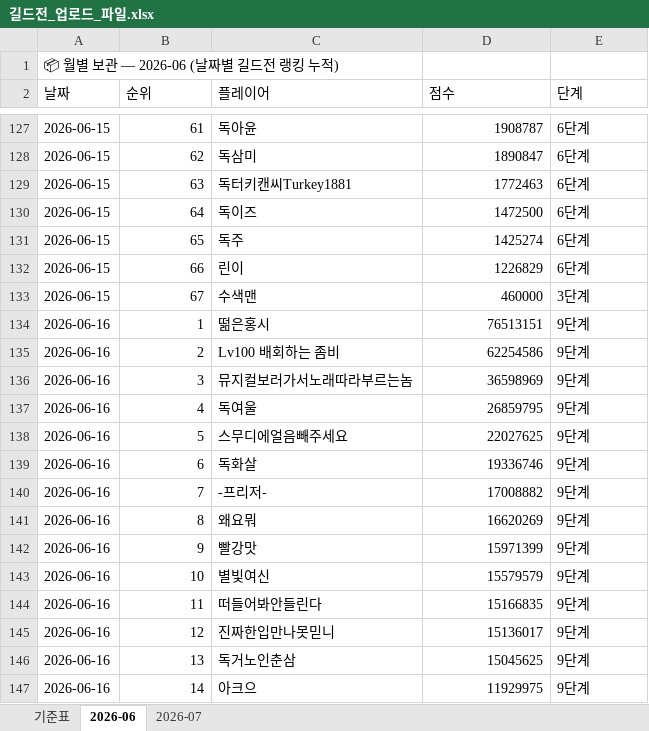
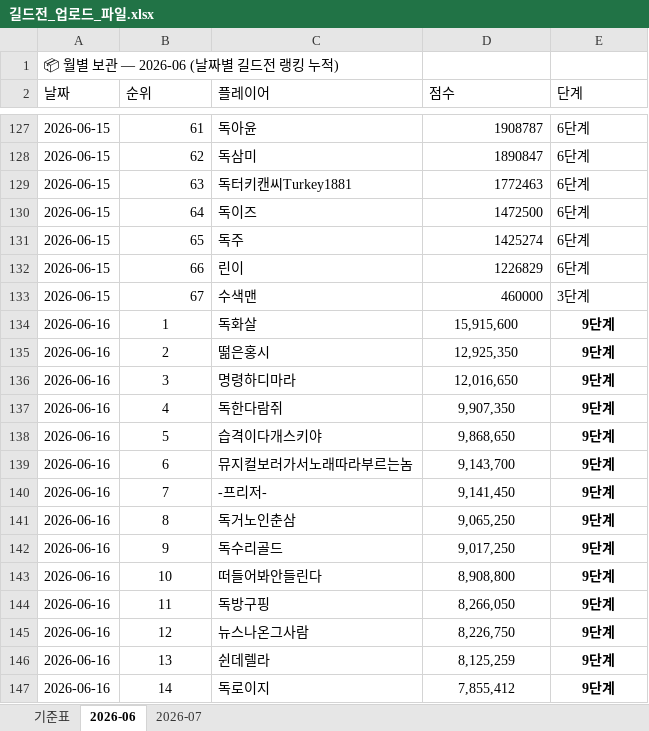
Before and after one commit to 88view/guild-war, an Excel workbook: 길드전_업로드_파일.xlsx, sheet 2026-06, drawn as a sheet; only a part is shown, gaps mark what is left out; values as stored, in another font and other column widths than the file's, no borders; the diff covers the shown part only; the diff names each change by its address in the sheet, - before the commit and + after, or states it on an @@ line.

Commit message:
Add files via upload

```diff
--- a/길드전_업로드_파일.xlsx (sheet 2026-06)
+++ b/길드전_업로드_파일.xlsx (sheet 2026-06)
-B134:B147 alignment: right
+B134:B147 alignment: center
-C134 (플레이어): 떪은홍시
+C134 (플레이어): 독화살
-D134 (점수): 76513151
+D134 (점수): 15,915,600
-D134:D147 alignment: right
+D134:D147 alignment: center
@@ E134:E147 bold: off → on, alignment: left → center @@
-C135 (플레이어): Lv100 배회하는 좀비
+C135 (플레이어): 떪은홍시
-D135 (점수): 62254586
+D135 (점수): 12,925,350
-C136 (플레이어): 뮤지컬보러가서노래따라부르는놈
+C136 (플레이어): 명령하디마라
-D136 (점수): 36598969
+D136 (점수): 12,016,650
-C137 (플레이어): 독여울
+C137 (플레이어): 독한다람쥐
-D137 (점수): 26859795
+D137 (점수): 9,907,350
-C138 (플레이어): 스무디에얼음빼주세요
+C138 (플레이어): 습격이다개스키야
-D138 (점수): 22027625
+D138 (점수): 9,868,650
-C139 (플레이어): 독화살
+C139 (플레이어): 뮤지컬보러가서노래따라부르는놈
-D139 (점수): 19336746
+D139 (점수): 9,143,700
-D140 (점수): 17008882
+D140 (점수): 9,141,450
-C141 (플레이어): 왜요뭐
+C141 (플레이어): 독거노인춘삼
-D141 (점수): 16620269
+D141 (점수): 9,065,250
-C142 (플레이어): 빨강맛
+C142 (플레이어): 독수리골드
-D142 (점수): 15971399
+D142 (점수): 9,017,250
-C143 (플레이어): 별빛여신
+C143 (플레이어): 떠들어봐안들린다
-D143 (점수): 15579579
+D143 (점수): 8,908,800
-C144 (플레이어): 떠들어봐안들린다
+C144 (플레이어): 독방구핑
-D144 (점수): 15166835
+D144 (점수): 8,266,050
-C145 (플레이어): 진짜한입만나못믿니
+C145 (플레이어): 뉴스나온그사람
-D145 (점수): 15136017
+D145 (점수): 8,226,750
-C146 (플레이어): 독거노인춘삼
+C146 (플레이어): 쉰데렐라
-D146 (점수): 15045625
+D146 (점수): 8,125,259
-C147 (플레이어): 아크으
+C147 (플레이어): 독로이지
-D147 (점수): 11929975
+D147 (점수): 7,855,412
```
Also changed, not shown: 1 added row, 124 edited cells and cell formats elsewhere in this sheet, formulas that keep their value.
